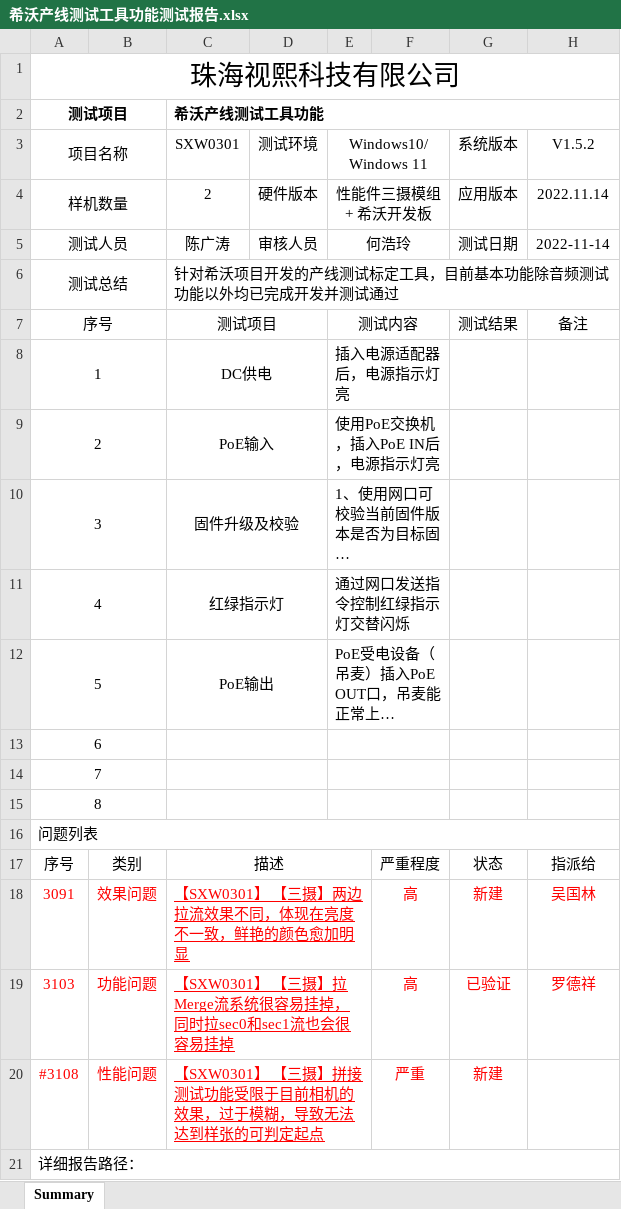
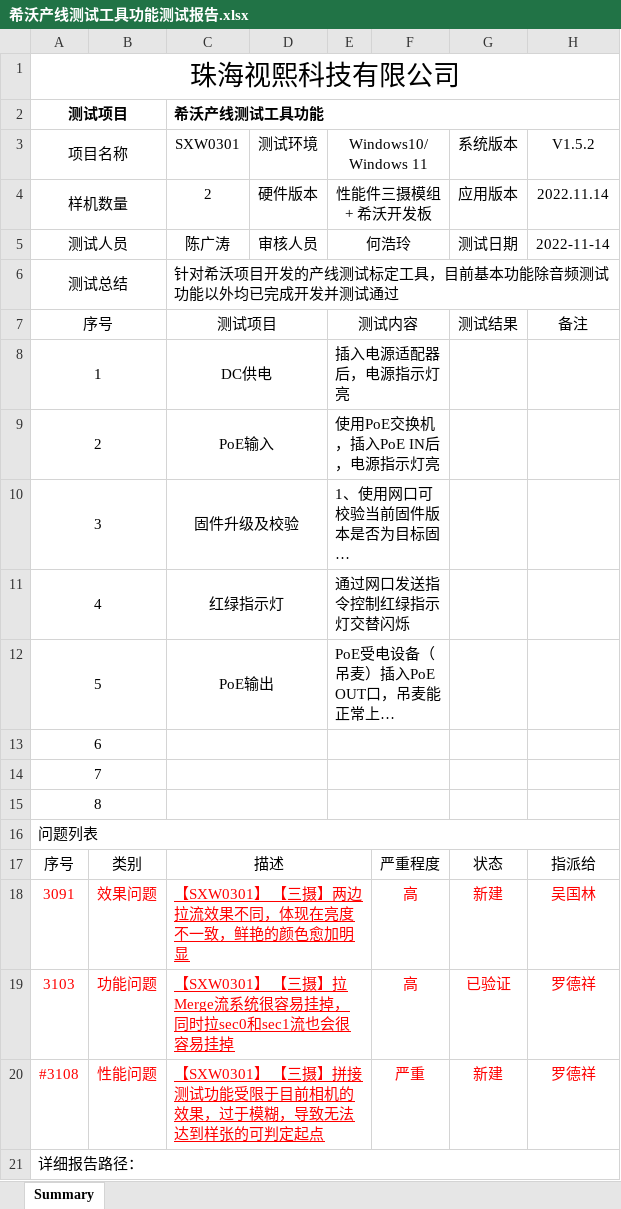
Before and after one commit to 792607724/C-WorkRepository, an Excel workbook: SeewoTestTool/SeewoTestTool/希沃产线测试工具功能测试报告.xlsx, sheet Summary, drawn as a sheet; long unchanged cells end in …; values as stored, in another font and other column widths than the file's, no borders; charts and pictures not drawn; the diff names each change by its address in the sheet, - before the commit and + after, or states it on an @@ line.

```diff
--- a/SeewoTestTool/SeewoTestTool/希沃产线测试工具功能测试报告.xlsx (sheet Summary)
+++ b/SeewoTestTool/SeewoTestTool/希沃产线测试工具功能测试报告.xlsx (sheet Summary)
-H20 (V1.5.2): (empty)
+H20 (V1.5.2): 罗德祥
```
Also changed, not shown: 1 other file.
